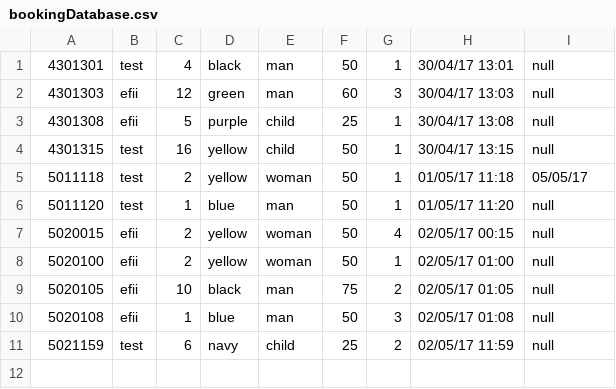
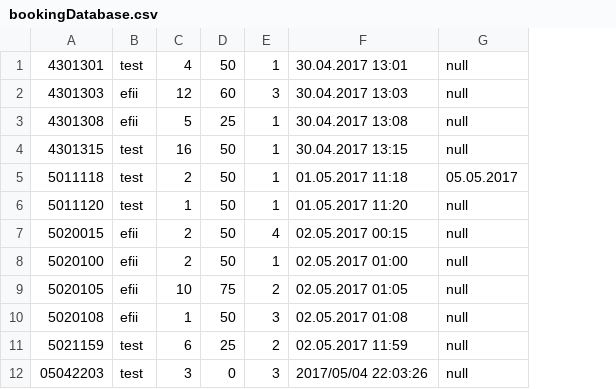
Before and after one commit to Fridakohla/JavaBikes, a CSV file: bookingDatabase.csv, drawn as a sheet; removed rows and columns are numbered as before the commit, all else as after; the diff names each change by its address in the sheet, - before the commit and + after, or states it on an @@ line.

Commit message:
removed duplicate information from Booking class; now uses Customer object and Bike object; file only contains bikeId, customerId, the objects are then loaded from the bikeDatabase and from the customerDatabase.

```diff
--- a/bookingDatabase.csv
+++ b/bookingDatabase.csv
-column D, rows 1-11: black | green | purple | yellow | yellow | blue | yellow | yellow | black | blue | navy
-column E, rows 1-11: man | man | child | child | woman | man | woman | woman | man | man | child
-column H, rows 1-11: 30/04/17 13:01 | 30/04/17 13:03 | 30/04/17 13:08 | 30/04/17 13:15 | 01/05/17 11:18 | 01/05/17 11:20 | 02/05/17 00:15 | 02/05/17 01:00 | 02/05/17 01:05 | 02/05/17 01:08 | 02/05/17 11:59
+column F, rows 1-11: 30.04.2017 13:01 | 30.04.2017 13:03 | 30.04.2017 13:08 | 30.04.2017 13:15 | 01.05.2017 11:18 | 01.05.2017 11:20 | 02.05.2017 00:15 | 02.05.2017 01:00 | 02.05.2017 01:05 | 02.05.2017 01:08 | 02.05.2017 11:59
-G5: 05/05/17
+G5: 05.05.2017
+row 12: 05042203 | test | 3 | 0 | 3 | 2017/05/04 22:03:26 | null
```
Also changed, not shown: 6 other files.
